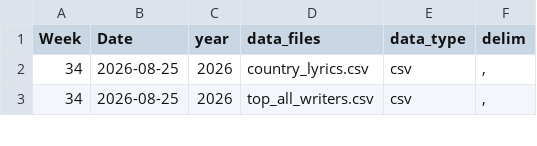
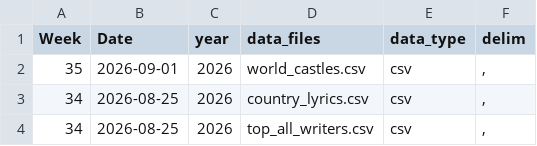
Before and after one commit to rfordatascience/tidytuesday, a CSV file: static/tt_data_type.csv, drawn as a sheet; only a part is shown.

```diff
--- a/static/tt_data_type.csv
+++ b/static/tt_data_type.csv
@@ -1,2 +1,3 @@
 Week,Date,year,data_files,data_type,delim
+35,2026-09-01,2026,world_castles.csv,csv,","
 34,2026-08-25,2026,country_lyrics.csv,csv,","
```
Also changed, not shown: 9 other files.
